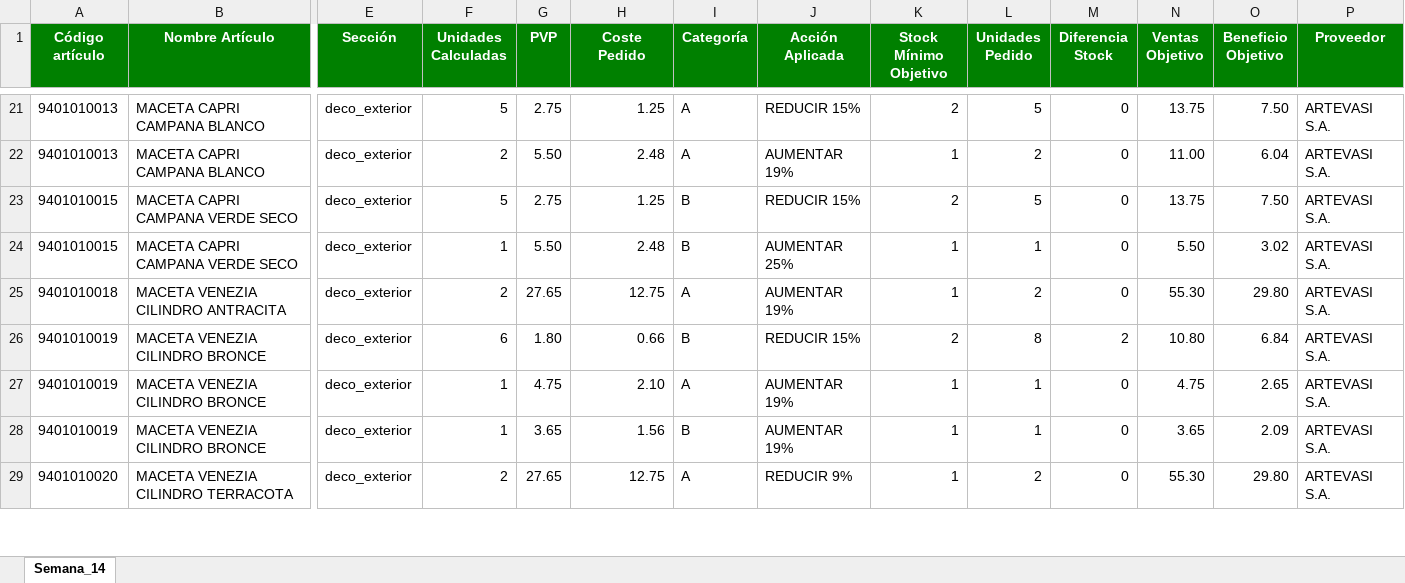
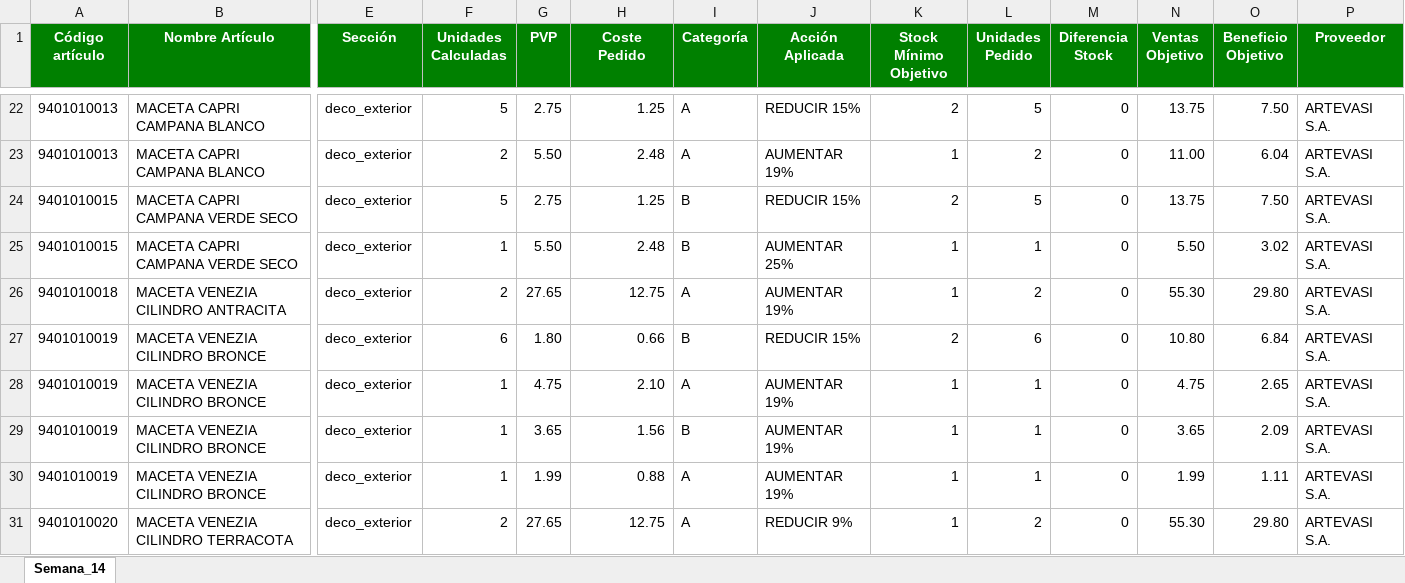
Before and after one commit to idalonso123/PROGRAMA_PEDIDOS, an Excel workbook: data/output/Pedido_Semana_14_2026-02-03_deco_exterior.xlsx, sheet Semana_14, drawn as a sheet; only a part is shown, gaps mark what is left out; values as stored, in another font and other column widths than the file's, no borders; addresses are those after the commit; rows hold the shown columns only; the diff covers the shown part only; the diff names each change by its address in the sheet, - before the commit and + after, or states it on an @@ line.

Commit message:
Hemos hecho modificaciones en el resumen_pedido para que aparezcan todas las secciones

```diff
--- a/data/output/Pedido_Semana_14_2026-02-03_deco_exterior.xlsx (sheet Semana_14)
+++ b/data/output/Pedido_Semana_14_2026-02-03_deco_exterior.xlsx (sheet Semana_14)
-L27 (Unidades Pedido): 8
+L27 (Unidades Pedido): 6
-M27 (Diferencia Stock): 2
+M27 (Diferencia Stock): 0
+row 30: 9401010019 | MACETA VENEZIA CILINDRO BRONCE | deco_exterior | 1 | 1.99 | 0.88 | A | AUMENTAR 19% | 1 | 1 | 0 | 1.99 | 1.11 | ARTEVASI S.A.
```
Also changed, not shown: 6 added rows and 75 edited cells elsewhere in this sheet, data/output/Pedido_Semana_14_2026-02-03_fitos.xlsx, data/output/Pedido_Semana_14_2026-02-03_interior.xlsx, 31 other files.
